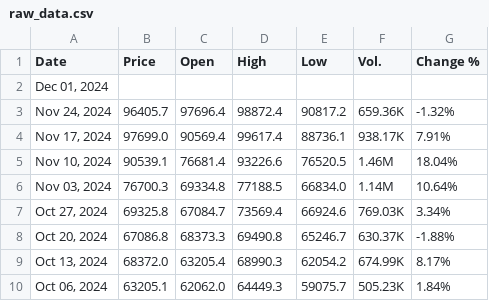
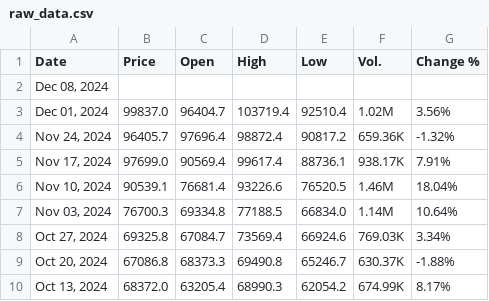
Before and after one commit to turbozambas/intoinfinity, a CSV file: data/raw_data.csv, drawn as a sheet; only a part is shown; the shorter side is filled out with more unchanged rows.

```diff
--- a/data/raw_data.csv
+++ b/data/raw_data.csv
@@ -1,3 +1,4 @@
 Date,Price,Open,High,Low,Vol.,Change %
-"Dec 01, 2024",
+"Dec 08, 2024",
+"Dec 01, 2024",99837.0,96404.7,103719.4,92510.4,1.02M,3.56%
 "Nov 24, 2024",96405.7,97696.4,98872.4,90817.2,659.36K,-1.32%
```
Also changed, not shown: 2 other files.
